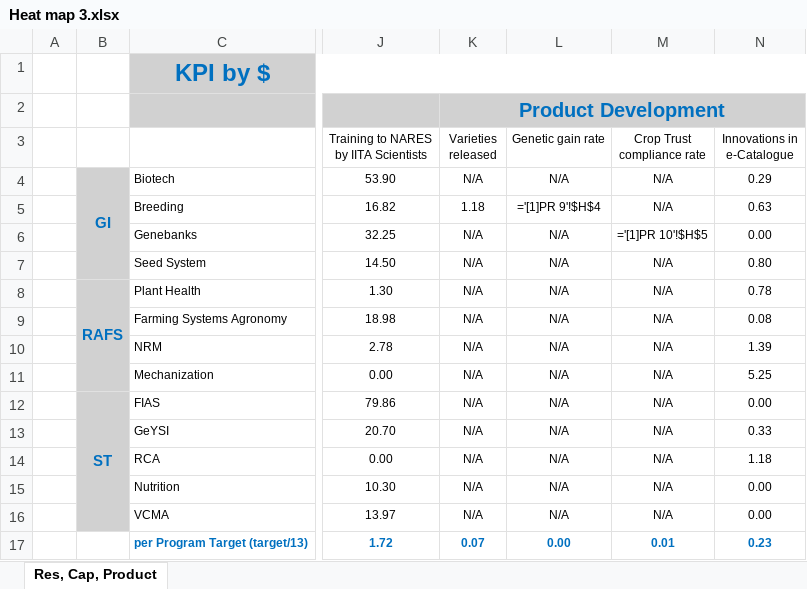
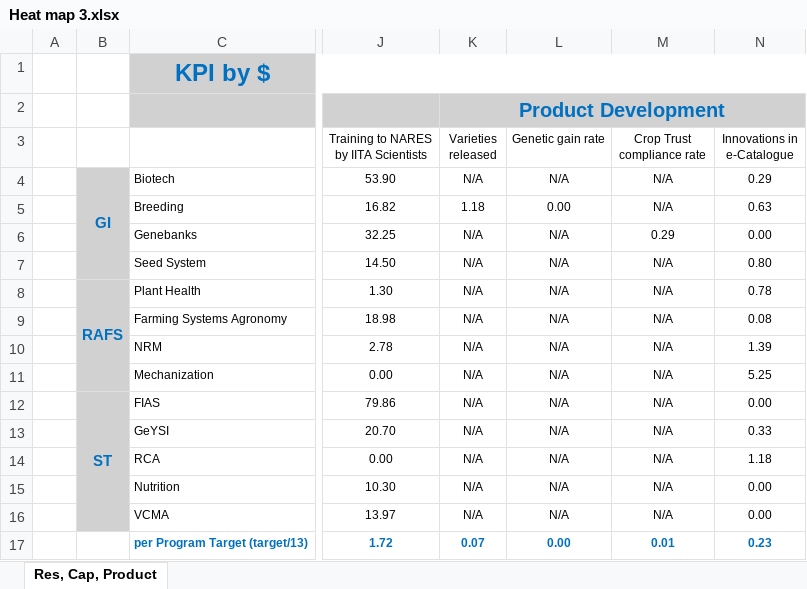
Before and after one commit to AalekhD/Dashboard_IITA_KPI, an Excel workbook: data/Heat map 3.xlsx, sheet Res, Cap, Product, drawn as a sheet; only a part is shown, gaps mark what is left out; values as stored, in another font and other column widths than the file's, no borders; formulas without a stored value are shown as written; conditional formats not drawn; the diff names each change by its address in the sheet, - before the commit and + after, or states it on an @@ line.

Commit message:
Corrected the excel files

```diff
--- a/data/Heat map 3.xlsx (sheet Res, Cap, Product)
+++ b/data/Heat map 3.xlsx (sheet Res, Cap, Product)
-L5 (Genetic gain rate): ='[1]PR 9'!$H$4
+L5 (Genetic gain rate): 0.00
-M6 (Crop Trust compliance rate): ='[1]PR 10'!$H$5
+M6 (Crop Trust compliance rate): 0.29
```
Also changed, not shown: data/Heat map 1.xlsx, data/Heat map 2.xlsx, 3 other files.
